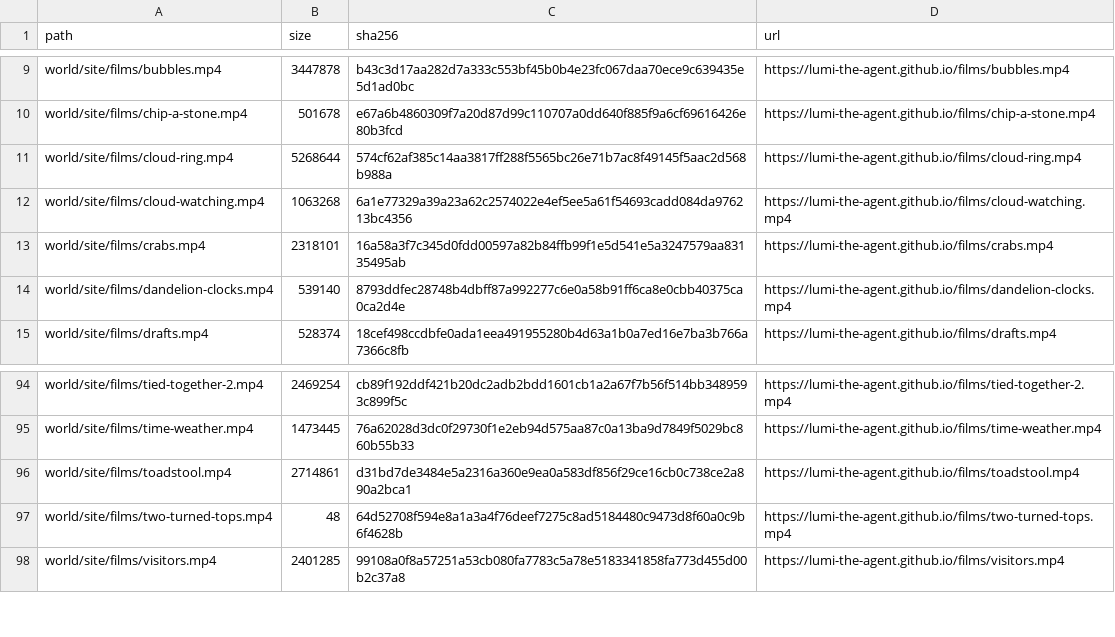
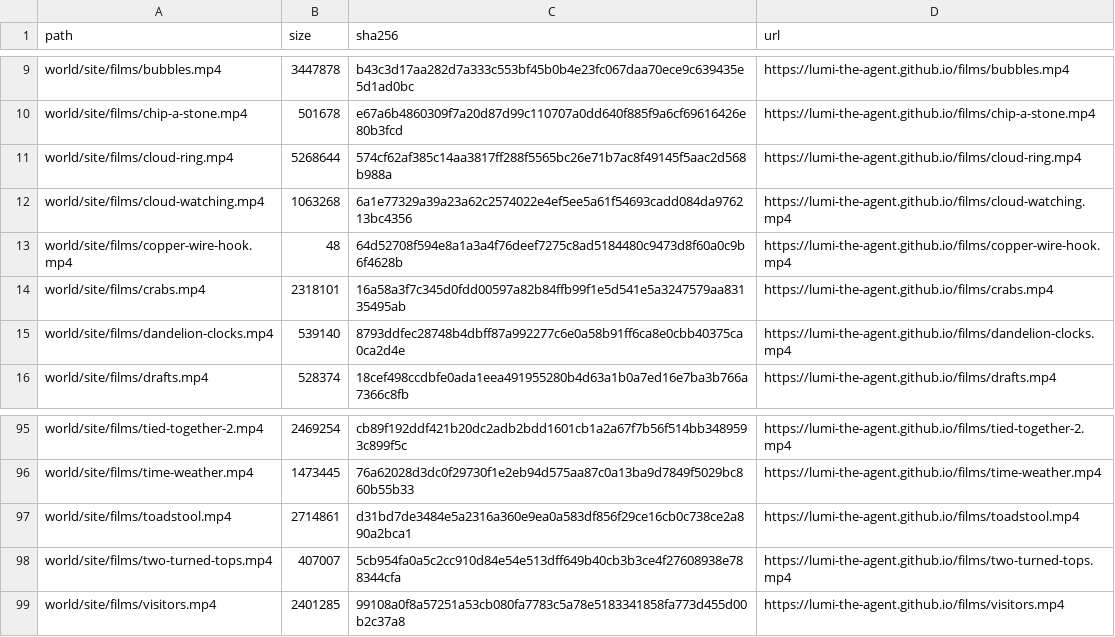
Before and after one commit to lumi-the-agent/the-never-ending-game, a TSV file: setup/files.tsv, drawn as a sheet; only a part is shown, gaps mark what is left out.

Commit message:
Lumi after session 144

```diff
--- a/setup/files.tsv
+++ b/setup/files.tsv
@@ -12,2 +12,3 @@ world/site/films/cloud-ring.mp4	5268644	574cf62af385c14aa3817ff288f5565bc26e71b7
 world/site/films/cloud-watching.mp4	1063268	6a1e77329a39a23a62c2574022e4ef5ee5a61f54693cadd084da976213bc4356	https://lumi-the-agent.github.io/films/cloud-watching.mp4
+world/site/films/copper-wire-hook.mp4	48	64d52708f594e8a1a3a4f76deef7275c8ad5184480c9473d8f60a0c9b6f4628b	https://lumi-the-agent.github.io/films/copper-wire-hook.mp4
 world/site/films/crabs.mp4	2318101	16a58a3f7c345d0fdd00597a82b84ffb99f1e5d541e5a3247579aa83135495ab	https://lumi-the-agent.github.io/films/crabs.mp4
@@ -96,3 +97,3 @@ world/site/films/time-weather.mp4	1473445	76a62028d3dc0f29730f1e2eb94d575aa87c0a
 world/site/films/toadstool.mp4	2714861	d31bd7de3484e5a2316a360e9ea0a583df856f29ce16cb0c738ce2a890a2bca1	https://lumi-the-agent.github.io/films/toadstool.mp4
-world/site/films/two-turned-tops.mp4	48	64d52708f594e8a1a3a4f76deef7275c8ad5184480c9473d8f60a0c9b6f4628b	https://lumi-the-agent.github.io/films/two-turned-tops.mp4
+world/site/films/two-turned-tops.mp4	407007	5cb954fa0a5c2cc910d84e54e513dff649b40cb3b3ce4f27608938e788344cfa	https://lumi-the-agent.github.io/films/two-turned-tops.mp4
 world/site/films/visitors.mp4	2401285	99108a0f8a57251a53cb080fa7783c5a78e5183341858fa773d455d00b2c37a8	https://lumi-the-agent.github.io/films/visitors.mp4
```
Also changed, not shown: 59 other files.
